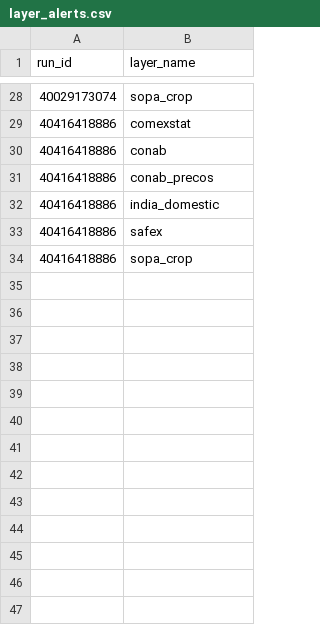
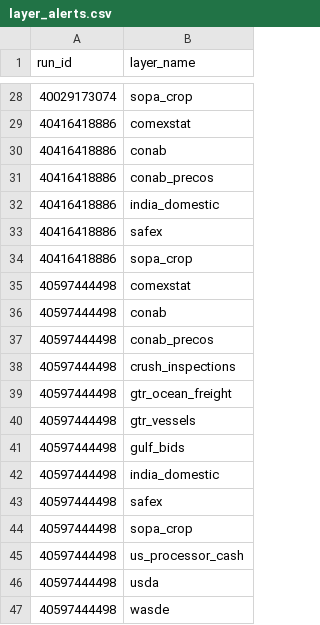
Before and after one commit to philipbergman6-glitch/Mirror-Market, a CSV file: data/history/layer_alerts.csv, drawn as a sheet; only a part is shown, gaps mark what is left out; the diff names each change by its address in the sheet, - before the commit and + after, or states it on an @@ line.

```diff
--- a/data/history/layer_alerts.csv
+++ b/data/history/layer_alerts.csv
+row 35: 40597444498 | comexstat
+row 36: 40597444498 | conab
+row 37: 40597444498 | conab_precos
+row 38: 40597444498 | crush_inspections
+row 39: 40597444498 | gtr_ocean_freight
+row 40: 40597444498 | gtr_vessels
+row 41: 40597444498 | gulf_bids
+row 42: 40597444498 | india_domestic
+row 43: 40597444498 | safex
+row 44: 40597444498 | sopa_crop
+row 45: 40597444498 | us_processor_cash
+row 46: 40597444498 | usda
+row 47: 40597444498 | wasde
```
Also changed, not shown: data/history/layer_runs.csv.
